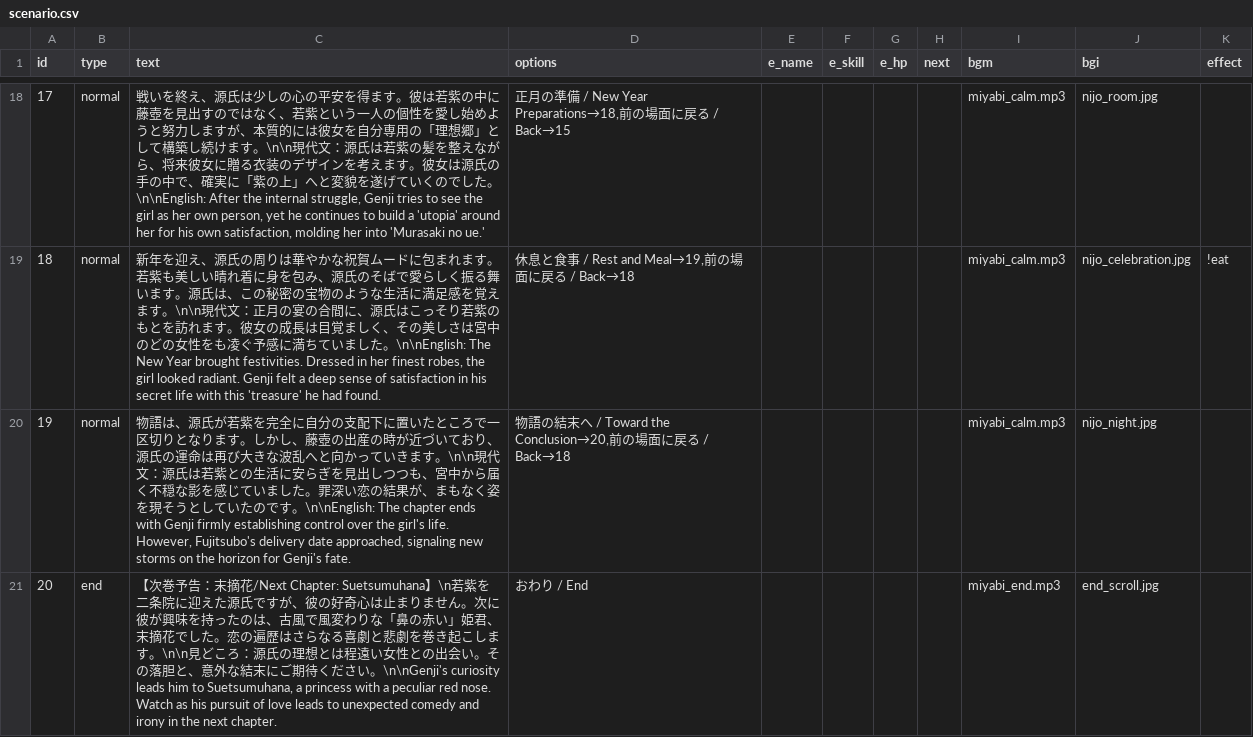
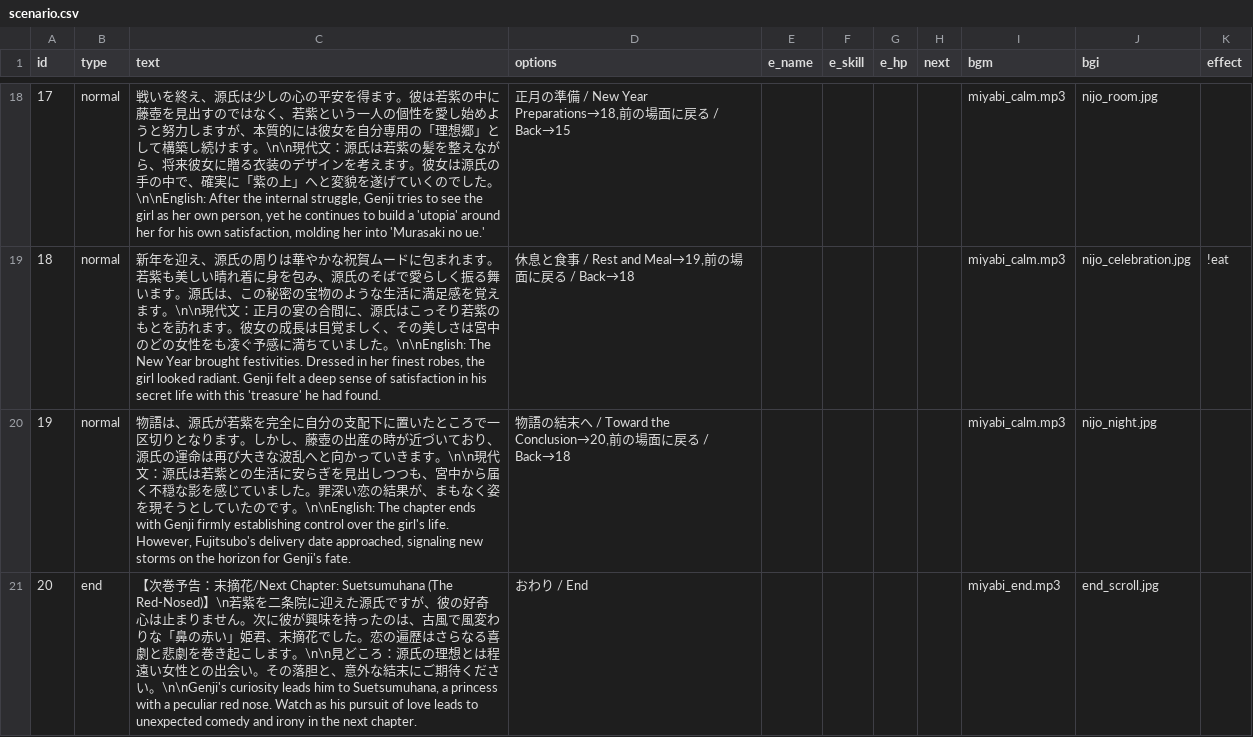
Before and after one commit to factorydigitalente/storyem, a CSV file: sample_romancingtraveler/chapter/chapter05/scenario.csv, drawn as a sheet; only a part is shown, gaps mark what is left out.

Commit message:
Add files via upload

```diff
--- a/sample_romancingtraveler/chapter/chapter05/scenario.csv
+++ b/sample_romancingtraveler/chapter/chapter05/scenario.csv
@@ -20,2 +20,2 @@ id,type,text,options,e_name,e_skill,e_hp,next,bgm,bgi,effect,,
 19,normal,"物語は、源氏が若紫を完全に自分の支配下に置いたところで一区切りとなります。しかし、藤壺の出産の時が近づいており、源氏の運命は再び大きな波乱へと向かっていきます。\n\n現代文：源氏は若紫との生活に安らぎを見出しつつも、宮中から届く不穏な影を感じていました。罪深い恋の結果が、まもなく姿を現そうとしていたのです。\n\nEnglish: The chapter ends with Genji firmly establishing control over the girl's life. However, Fujitsubo's delivery date approached, signaling new storms on the horizon for Genji's fate.","物語の結末へ / Toward the Conclusion→20,前の場面に戻る / Back→18",,,,,miyabi_calm.mp3,nijo_night.jpg,,,
-20,end,"【次巻予告：末摘花/Next Chapter: Suetsumuhana】\n若紫を二条院に迎えた源氏ですが、彼の好奇心は止まりません。次に彼が興味を持ったのは、古風で風変わりな「鼻の赤い」姫君、末摘花でした。恋の遍歴はさらなる喜劇と悲劇を巻き起こします。\n\n見どころ：源氏の理想とは程遠い女性との出会い。その落胆と、意外な結末にご期待ください。\n\nGenji's curiosity leads him to Suetsumuhana, a princess with a peculiar red nose. Watch as his pursuit of love leads to unexpected comedy and irony in the next chapter.",おわり / End,,,,,miyabi_end.mp3,end_scroll.jpg, ,,
+20,end,"【次巻予告：末摘花/Next Chapter: Suetsumuhana (The Red-Nosed)】\n若紫を二条院に迎えた源氏ですが、彼の好奇心は止まりません。次に彼が興味を持ったのは、古風で風変わりな「鼻の赤い」姫君、末摘花でした。恋の遍歴はさらなる喜劇と悲劇を巻き起こします。\n\n見どころ：源氏の理想とは程遠い女性との出会い。その落胆と、意外な結末にご期待ください。\n\nGenji's curiosity leads him to Suetsumuhana, a princess with a peculiar red nose. Watch as his pursuit of love leads to unexpected comedy and irony in the next chapter.",おわり / End,,,,,miyabi_end.mp3,end_scroll.jpg, ,,
```
